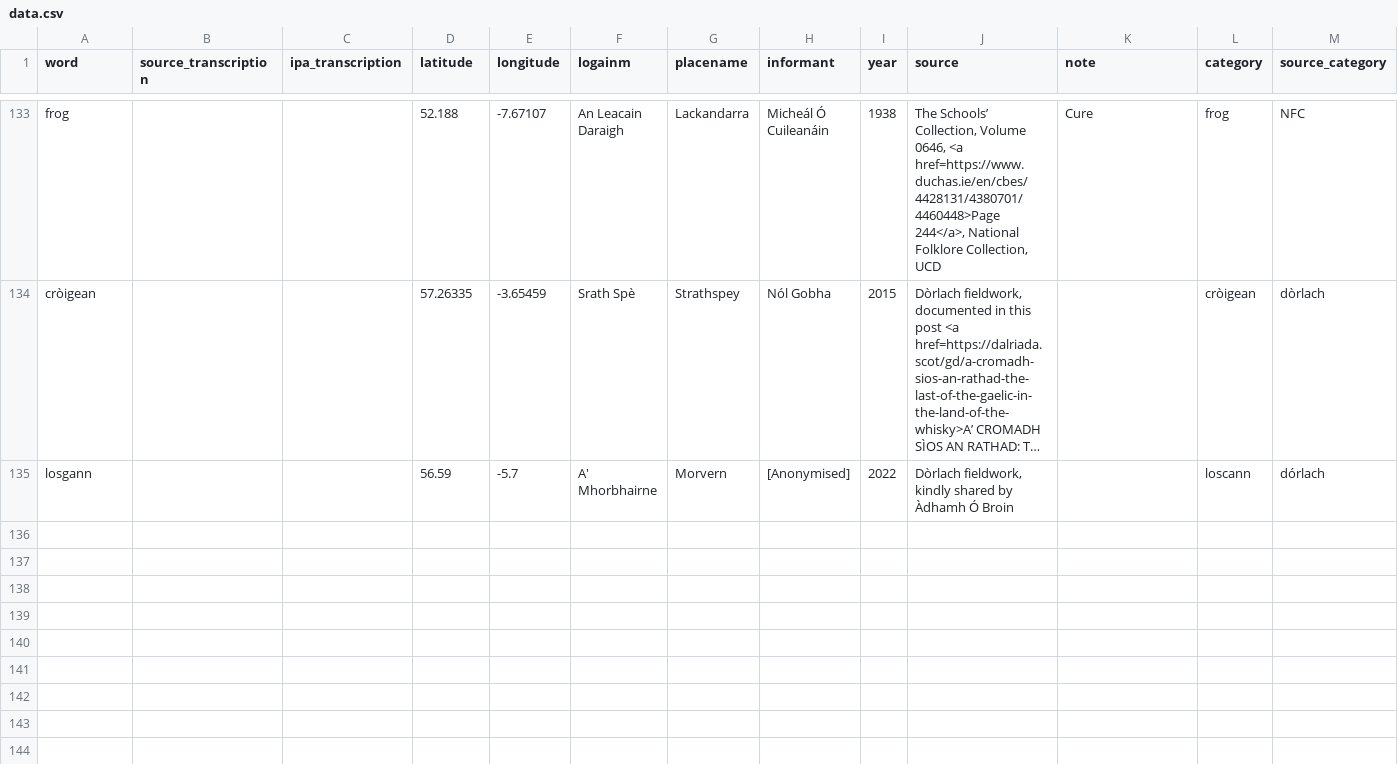
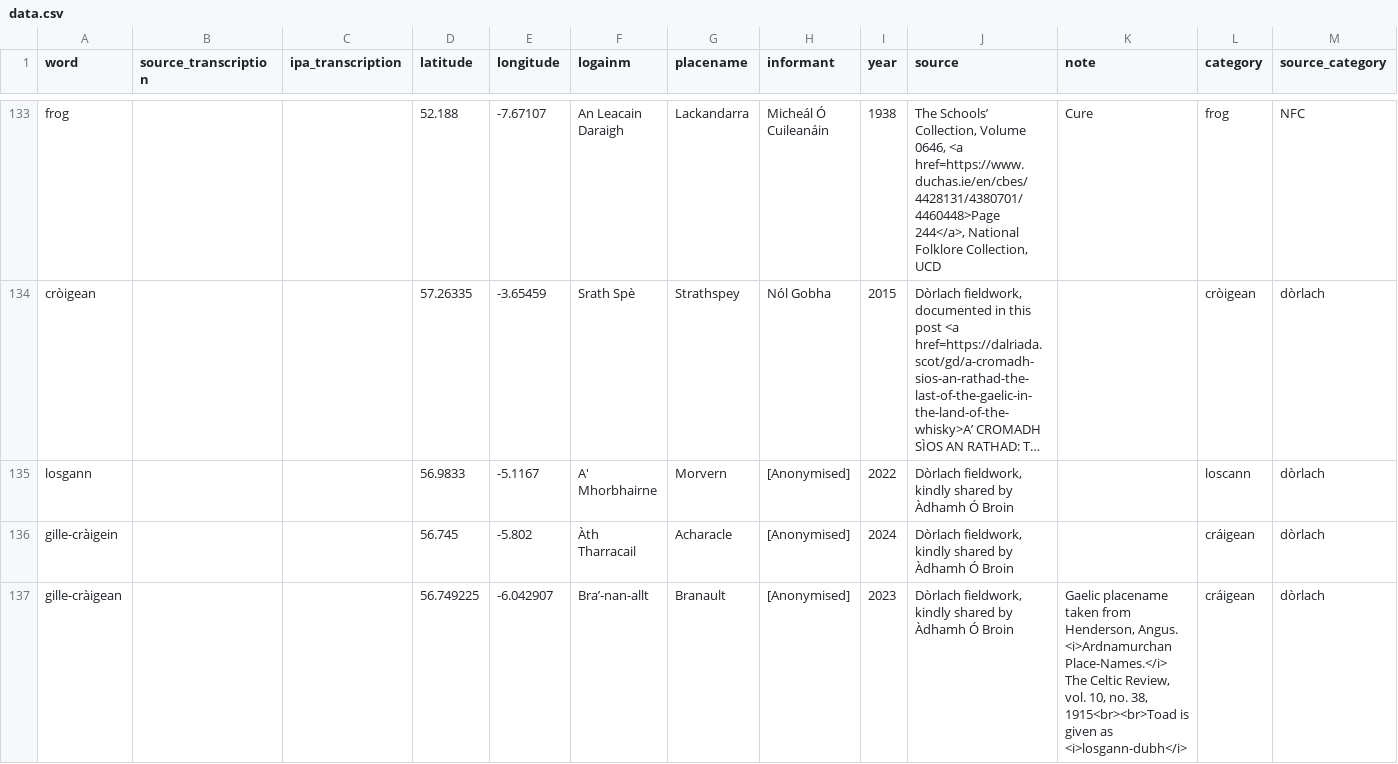
Before and after one commit to lochsh/mclaug, a CSV file: content/images/froganna/data.csv, drawn as a sheet; only a part is shown, gaps mark what is left out; long unchanged cells end in …; the diff names each change by its address in the sheet, - before the commit and + after, or states it on an @@ line.

Commit message:
ardnamurchan

```diff
--- a/content/images/froganna/data.csv
+++ b/content/images/froganna/data.csv
-D135 (latitude): 56.59
+D135 (latitude): 56.9833
-E135 (longitude): -5.7
+E135 (longitude): -5.1167
-M135 (source_category): dórlach
+M135 (source_category): dòrlach
+row 136: gille-cràigein |  |  | 56.745 | -5.802 | Àth Tharracail | Acharacle | [Anonymised] | 2024 | Dòrlach fieldwork, kindly shared by Àdhamh Ó Broin |  | cráigean | dòrlach
+row 137: gille-cràigean |  |  | 56.749225 | -6.042907 | Bra’-nan-allt | Branault | [Anonymised] | 2023 | Dòrlach fieldwork, kindly shared by Àdhamh Ó Broin | Gaelic placename taken from Henderson, Angus. <i>Ardnamurchan Place-Names.</i> The Celtic Review, vol. 10, no. 38, 1915<br><br>Toad is given as <i>losgann-dubh</i> | cráigean | dòrlach
```
Also changed, not shown: 1 other file.
